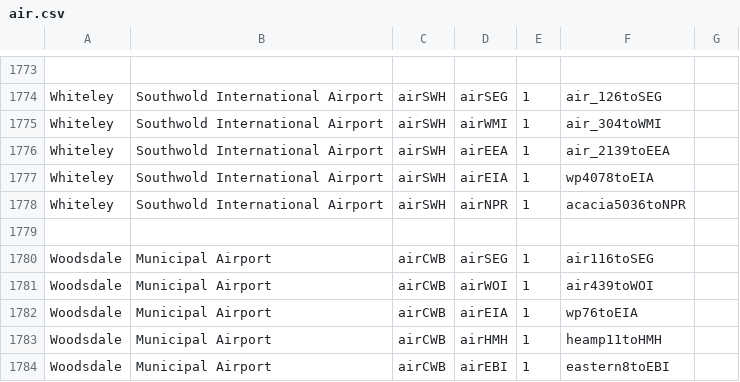
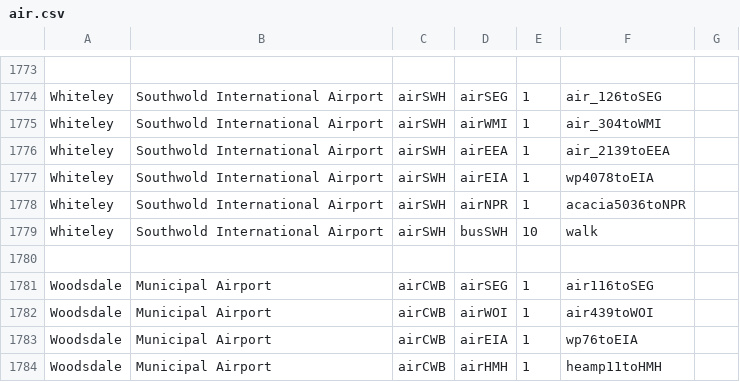
Before and after one commit to KittyCat11231/Feline-Holdings, a CSV file: src/intraroute/data/pathfinding/air.csv, drawn as a sheet; only a part is shown, gaps mark what is left out; the shorter side is filled out with more unchanged rows; the diff names each change by its address in the sheet, - before the commit and + after, or states it on an @@ line.

```diff
--- a/src/intraroute/data/pathfinding/air.csv
+++ b/src/intraroute/data/pathfinding/air.csv
+row 1779: Whiteley | Southwold International Airport | airSWH | busSWH | 10 | walk
```
Also changed, not shown: src/intraroute/data/pathfinding/bus.csv, src/intraroute/data/pathfinding/sail.csv, 11 other files.
